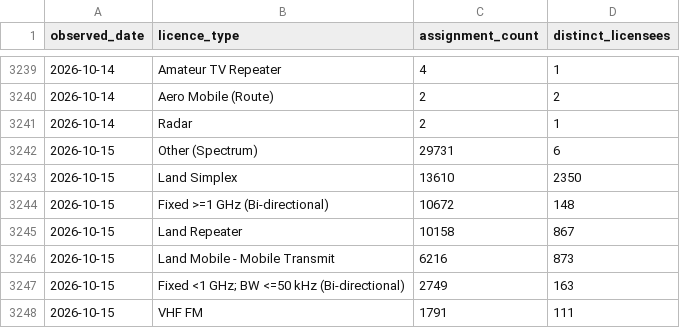
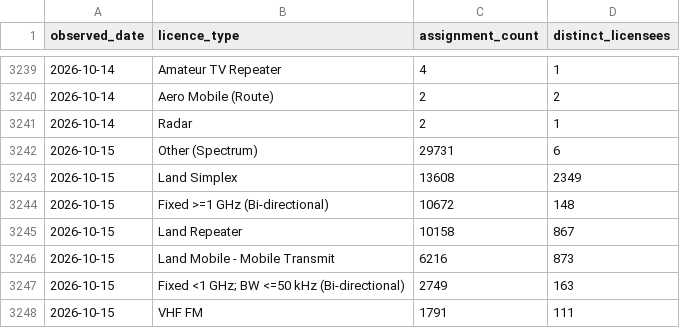
Before and after one commit to spectrumefficiencylimited/sel-current, a CSV file: gold/licence_type_daily.csv, drawn as a sheet; only a part is shown, gaps mark what is left out.

```diff
--- a/gold/licence_type_daily.csv
+++ b/gold/licence_type_daily.csv
@@ -3242,3 +3242,3 @@ observed_date,licence_type,assignment_count,distinct_licensees
 2026-10-15,Other (Spectrum),29731,6
-2026-10-15,Land Simplex,13610,2350
+2026-10-15,Land Simplex,13608,2349
 2026-10-15,Fixed >=1 GHz (Bi-directional),10672,148
```
Also changed, not shown: gold/band_daily.csv, gold/location_daily.csv, 7 other files.
